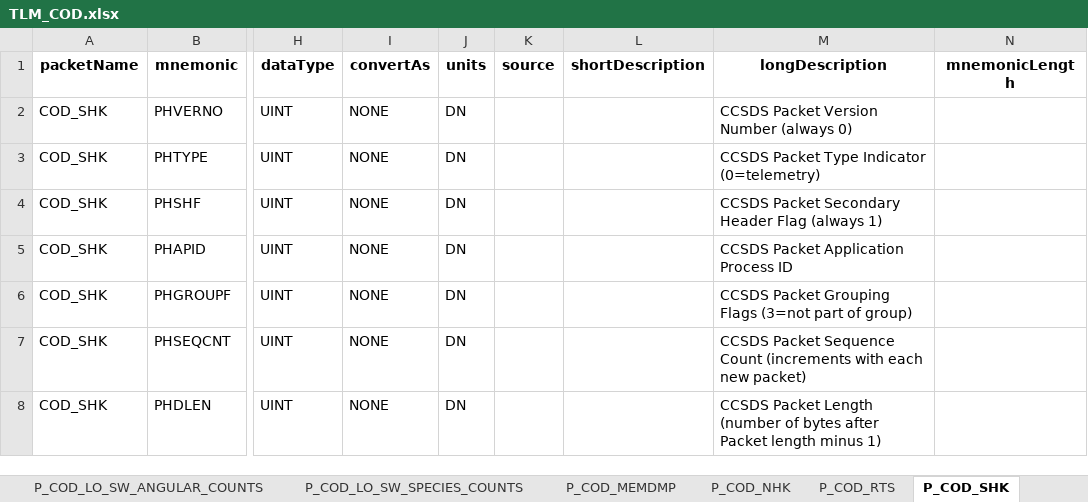
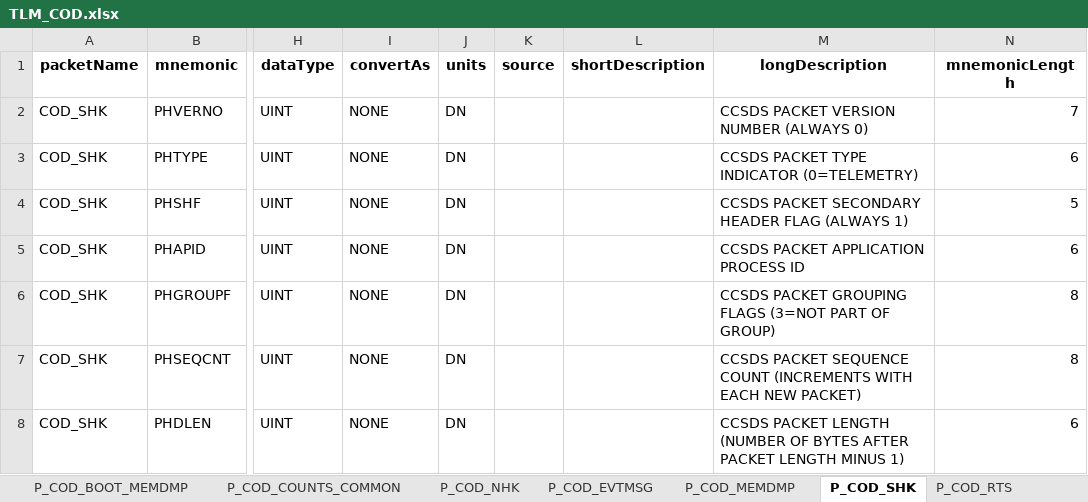
Before and after one commit to IMAP-Science-Operations-Center/imap_processing, an Excel workbook: tools/xtce_generation/TLM_COD.xlsx, sheet P_COD_SHK, drawn as a sheet; only a part is shown, gaps mark what is left out; values as stored, in another font and other column widths than the file's, no borders; the diff covers the shown part only; the diff names each change by its address in the sheet, - before the commit and + after, or states it on an @@ line.

Commit message:
Updated APID mapping; updated telemetry definitions file

```diff
--- a/tools/xtce_generation/TLM_COD.xlsx (sheet P_COD_SHK)
+++ b/tools/xtce_generation/TLM_COD.xlsx (sheet P_COD_SHK)
+sheet tab: P_COD_COUNTS_COMMON
@@ sheet tab order changed: P_COD_BOOT_MEMDMP | P_COD_COUNTS_COMMON | P_COD_NHK | P_COD_EVTMSG | P_COD_MEMDMP | P_COD_SHK | P_COD_RTS @@
-M2 (longDescription): CCSDS Packet Version Number (always 0)
+M2 (longDescription): CCSDS PACKET VERSION NUMBER (ALWAYS 0)
-N2 (mnemonicLength): (empty)
+N2 (mnemonicLength): 7
-M3 (longDescription): CCSDS Packet Type Indicator (0=telemetry)
+M3 (longDescription): CCSDS PACKET TYPE INDICATOR (0=TELEMETRY)
-N3 (mnemonicLength): (empty)
+N3 (mnemonicLength): 6
-M4 (longDescription): CCSDS Packet Secondary Header Flag (always 1)
+M4 (longDescription): CCSDS PACKET SECONDARY HEADER FLAG (ALWAYS 1)
-N4 (mnemonicLength): (empty)
+N4 (mnemonicLength): 5
-M5 (longDescription): CCSDS Packet Application Process ID
+M5 (longDescription): CCSDS PACKET APPLICATION PROCESS ID
-N5 (mnemonicLength): (empty)
+N5 (mnemonicLength): 6
-M6 (longDescription): CCSDS Packet Grouping Flags (3=not part of group)
+M6 (longDescription): CCSDS PACKET GROUPING FLAGS (3=NOT PART OF GROUP)
-N6:N7 (mnemonicLength): (empty)
+N6:N7 (mnemonicLength): 8
-M7 (longDescription): CCSDS Packet Sequence Count (increments with each new packet)
+M7 (longDescription): CCSDS PACKET SEQUENCE COUNT (INCREMENTS WITH EACH NEW PACKET)
-M8 (longDescription): CCSDS Packet Length (number of bytes after Packet length minus 1)
+M8 (longDescription): CCSDS PACKET LENGTH (NUMBER OF BYTES AFTER PACKET LENGTH MINUS 1)
-N8 (mnemonicLength): (empty)
+N8 (mnemonicLength): 6
```
Also changed, not shown: 23 added rows, 4 removed rows and 192 edited cells elsewhere in this sheet, sheet P_COD_MEMDMP, sheet States, sheet P_COD_DIAG_APDFPGA, sheet P_COD_DIAG_SSDFPGA, sheet AnalogConversions, sheet P_COD_RTS, 24 more sheets, other sheet tabs, 1 other file.
